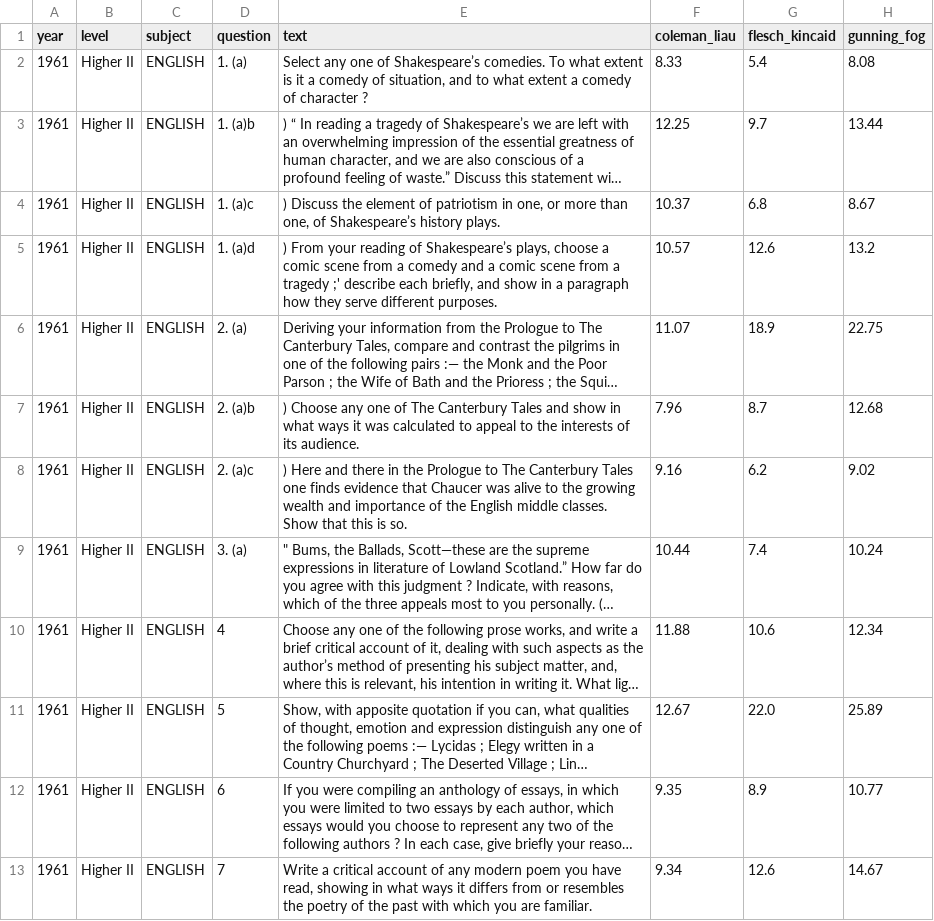
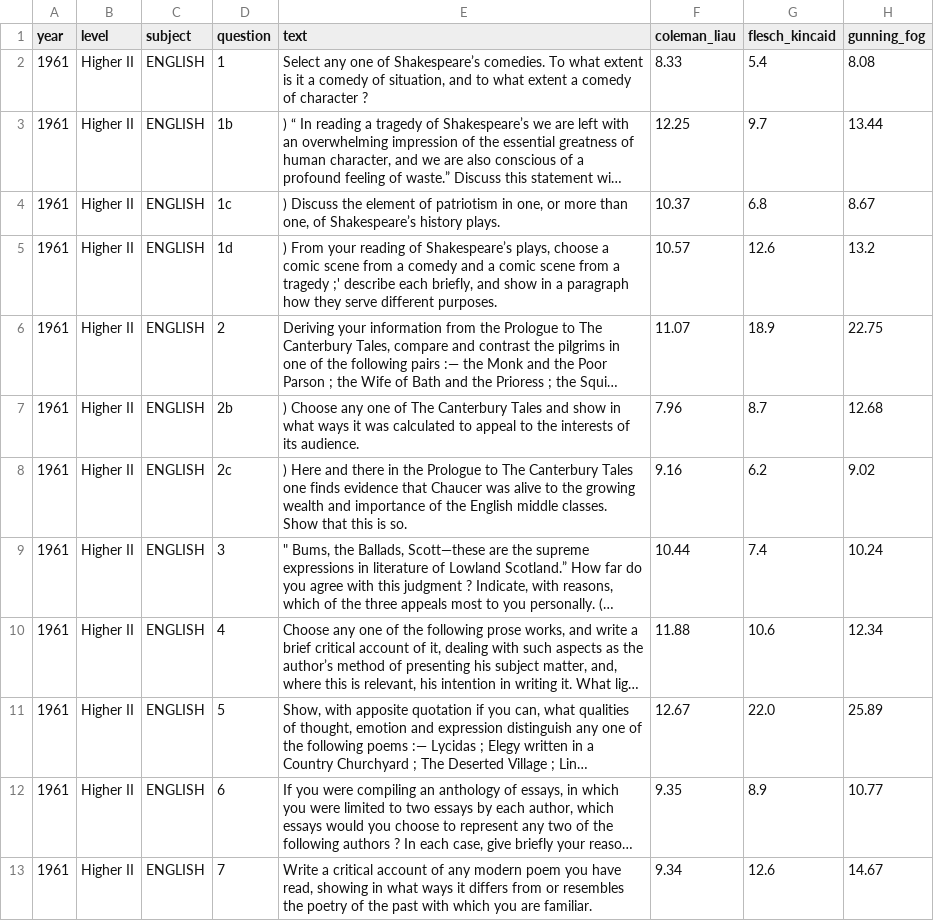
Before and after one commit to Connor-Sebastian-S/nls_scot_exams_analysis, a CSV file: output/test_results.csv, drawn as a sheet; only a part is shown; long unchanged cells end in …; the diff names each change by its address in the sheet, - before the commit and + after, or states it on an @@ line.

```diff
--- a/output/test_results.csv
+++ b/output/test_results.csv
-D2 (question): 1. (a)
+D2 (question): 1
-D3 (question): 1. (a)b
+D3 (question): 1b
-D4 (question): 1. (a)c
+D4 (question): 1c
-D5 (question): 1. (a)d
+D5 (question): 1d
-D6 (question): 2. (a)
+D6 (question): 2
-D7 (question): 2. (a)b
+D7 (question): 2b
-D8 (question): 2. (a)c
+D8 (question): 2c
-D9 (question): 3. (a)
+D9 (question): 3
```
Also changed, not shown: 4 other files.
